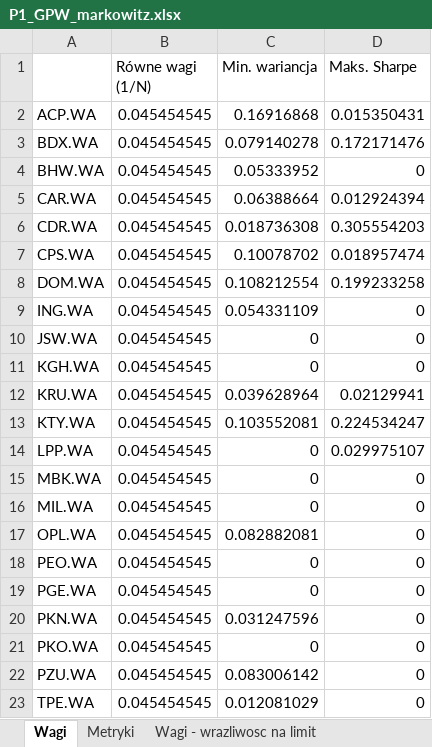
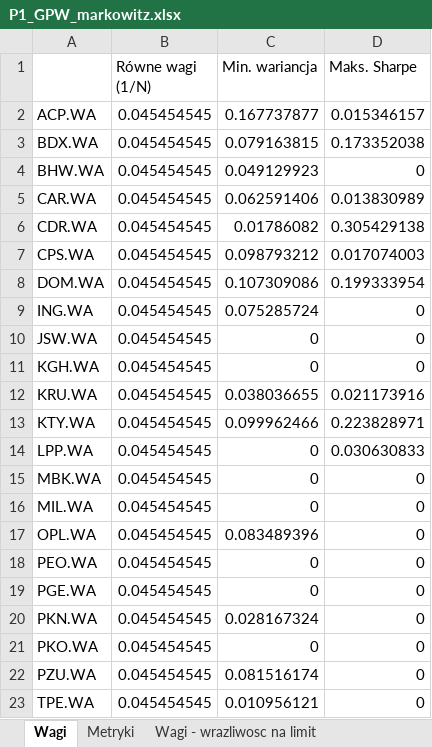
Before and after one commit to Stadnior/pracalicpoprawiona, an Excel workbook: files/portfele-markowitz-v4/portfele-markowitz/wyniki/P1_GPW_markowitz.xlsx, sheet Wagi, drawn as a sheet; values as stored, in another font and other column widths than the file's, no borders; the diff names each change by its address in the sheet, - before the commit and + after, or states it on an @@ line.

```diff
--- a/files/portfele-markowitz-v4/portfele-markowitz/wyniki/P1_GPW_markowitz.xlsx (sheet Wagi)
+++ b/files/portfele-markowitz-v4/portfele-markowitz/wyniki/P1_GPW_markowitz.xlsx (sheet Wagi)
-C2 (Min. wariancja): 0.16916868
+C2 (Min. wariancja): 0.167737877
-D2 (Maks. Sharpe): 0.015350431
+D2 (Maks. Sharpe): 0.015346157
-C3 (Min. wariancja): 0.079140278
+C3 (Min. wariancja): 0.079163815
-D3 (Maks. Sharpe): 0.172171476
+D3 (Maks. Sharpe): 0.173352038
-C4 (Min. wariancja): 0.05333952
+C4 (Min. wariancja): 0.049129923
-C5 (Min. wariancja): 0.06388664
+C5 (Min. wariancja): 0.062591406
-D5 (Maks. Sharpe): 0.012924394
+D5 (Maks. Sharpe): 0.013830989
-C6 (Min. wariancja): 0.018736308
+C6 (Min. wariancja): 0.01786082
-D6 (Maks. Sharpe): 0.305554203
+D6 (Maks. Sharpe): 0.305429138
-C7 (Min. wariancja): 0.10078702
+C7 (Min. wariancja): 0.098793212
-D7 (Maks. Sharpe): 0.018957474
+D7 (Maks. Sharpe): 0.017074003
-C8 (Min. wariancja): 0.108212554
+C8 (Min. wariancja): 0.107309086
-D8 (Maks. Sharpe): 0.199233258
+D8 (Maks. Sharpe): 0.199333954
-C9 (Min. wariancja): 0.054331109
+C9 (Min. wariancja): 0.075285724
-C12 (Min. wariancja): 0.039628964
+C12 (Min. wariancja): 0.038036655
-D12 (Maks. Sharpe): 0.02129941
+D12 (Maks. Sharpe): 0.021173916
-C13 (Min. wariancja): 0.103552081
+C13 (Min. wariancja): 0.099962466
-D13 (Maks. Sharpe): 0.224534247
+D13 (Maks. Sharpe): 0.223828971
-D14 (Maks. Sharpe): 0.029975107
+D14 (Maks. Sharpe): 0.030630833
-C17 (Min. wariancja): 0.082882081
+C17 (Min. wariancja): 0.083489396
-C20 (Min. wariancja): 0.031247596
+C20 (Min. wariancja): 0.028167324
-C22 (Min. wariancja): 0.083006142
+C22 (Min. wariancja): 0.081516174
-C23 (Min. wariancja): 0.012081029
+C23 (Min. wariancja): 0.010956121
```
Also changed, not shown: sheet Metryki, sheet Granica efektywna, sheet Wagi - wrazliwosc na limit, files/porownanie_portfeli.xlsx, files/portfele-markowitz-v4/portfele-markowitz/wyniki/P2_SP500_markowitz.xlsx, 21 other files.
